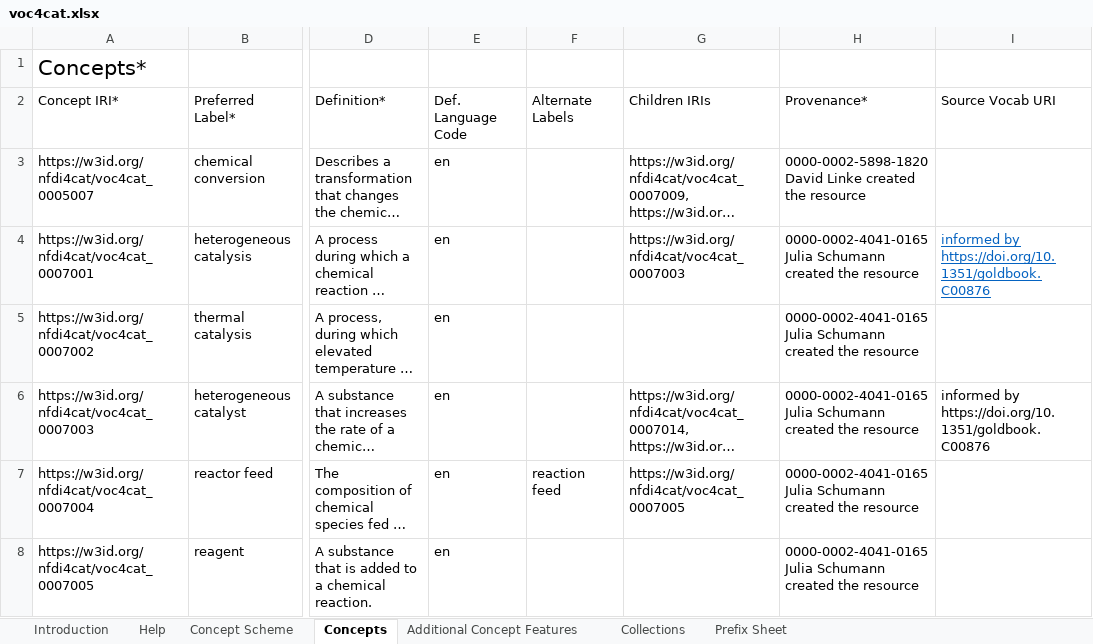
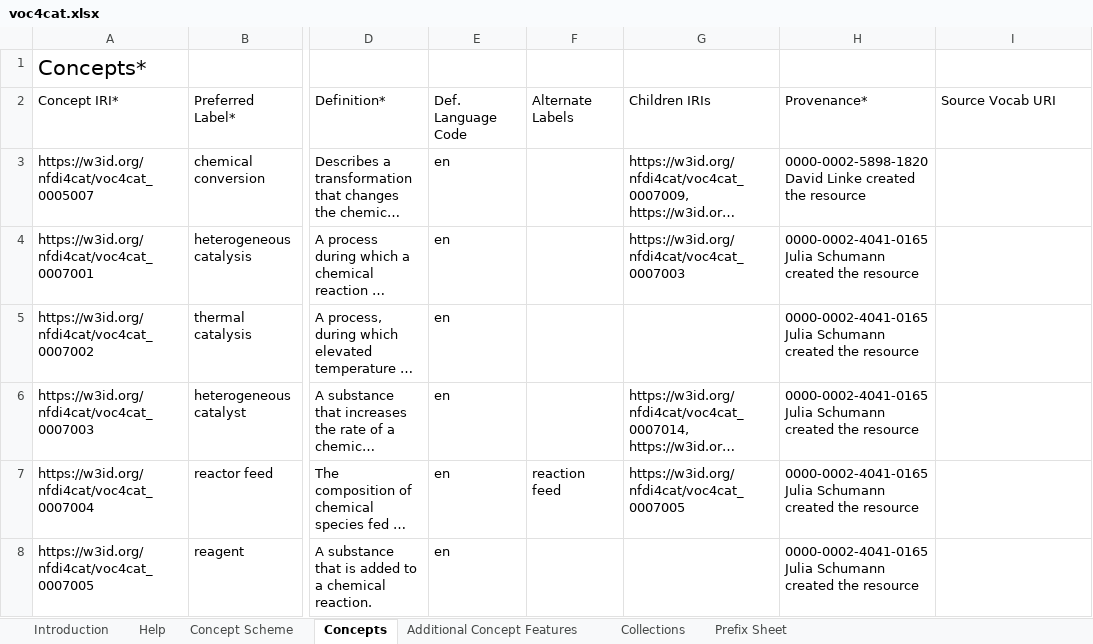
Before and after one commit to nfdi4cat/voc4cat, an Excel workbook: inbox-excel-vocabs/voc4cat.xlsx, sheet Concepts, drawn as a sheet; only a part is shown, gaps mark what is left out; long unchanged cells end in …; values as stored, in another font and other column widths than the file's, no borders; table styles not drawn; the diff covers the shown part only; the diff names each change by its address in the sheet, - before the commit and + after, or states it on an @@ line.

Commit message:
remove source comments

```diff
--- a/inbox-excel-vocabs/voc4cat.xlsx (sheet Concepts)
+++ b/inbox-excel-vocabs/voc4cat.xlsx (sheet Concepts)
-I4: informed by https://doi.org/10.1351/goldbook.C00876
+I4: (empty)
-I6: informed by https://doi.org/10.1351/goldbook.C00876
+I6: (empty)
```
Also changed, not shown: 3 edited cells elsewhere in this sheet.
